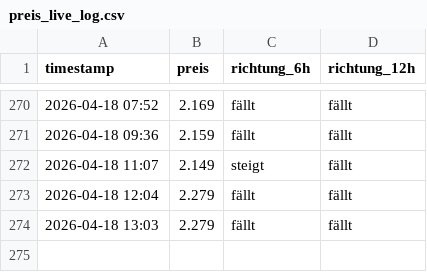
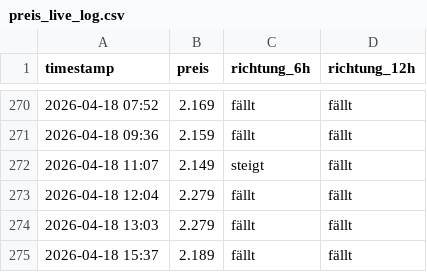
Before and after one commit to felixschrader/spritpreisprognose, a CSV file: data/ml/preis_live_log.csv, drawn as a sheet; only a part is shown, gaps mark what is left out; the diff names each change by its address in the sheet, - before the commit and + after, or states it on an @@ line.

```diff
--- a/data/ml/preis_live_log.csv
+++ b/data/ml/preis_live_log.csv
+row 275: 2026-04-18 15:37 | 2.189 | fällt | fällt
```
Also changed, not shown: 1 other file.
